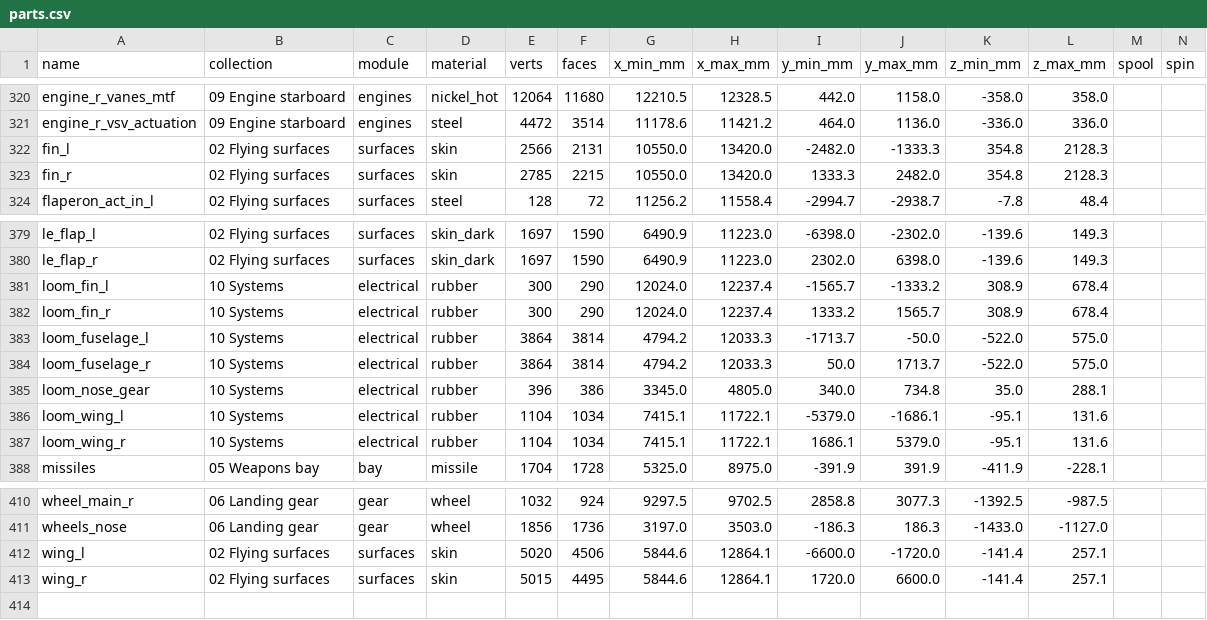
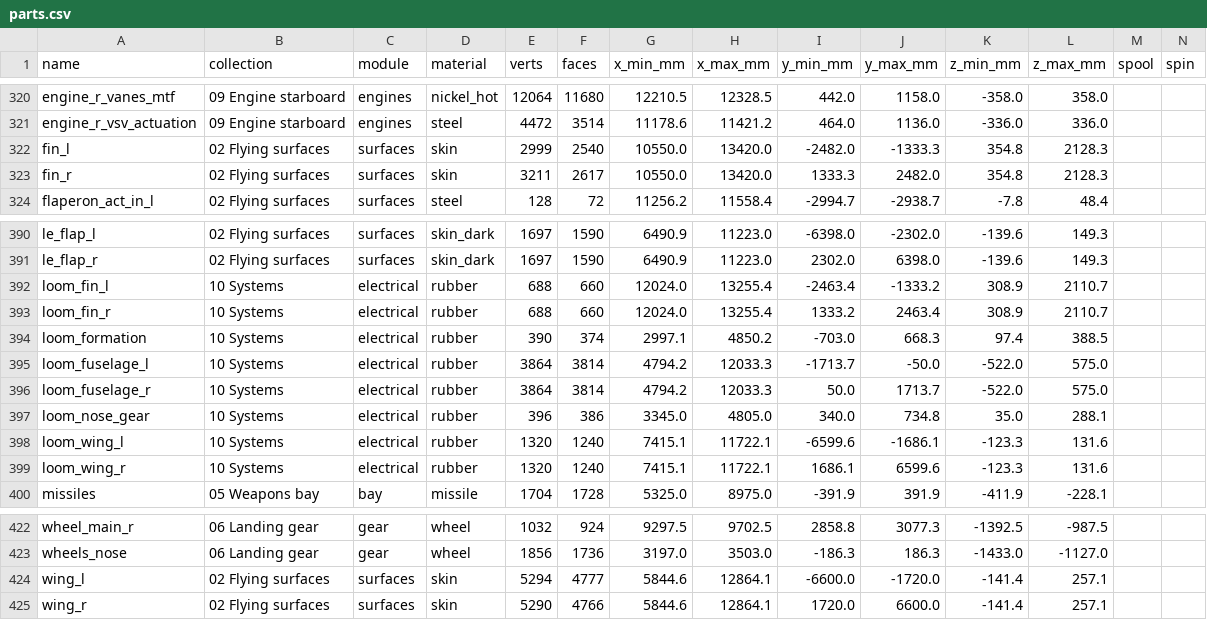
Before and after one commit to krabduke/nyx-jet, a CSV file: build/parts.csv, drawn as a sheet; only a part is shown, gaps mark what is left out; the diff covers the shown part only.

```diff
--- a/build/parts.csv
+++ b/build/parts.csv
@@ -321,4 +321,4 @@ engine_r_vanes_mtf,09 Engine starboard,engines,nickel_hot,12064,11680,12210.5,12
 engine_r_vsv_actuation,09 Engine starboard,engines,steel,4472,3514,11178.6,11421.2,464.0,1136.0,-336.0,336.0,,
-fin_l,02 Flying surfaces,surfaces,skin,2566,2131,10550.0,13420.0,-2482.0,-1333.3,354.8,2128.3,,
-fin_r,02 Flying surfaces,surfaces,skin,2785,2215,10550.0,13420.0,1333.3,2482.0,354.8,2128.3,,
+fin_l,02 Flying surfaces,surfaces,skin,2999,2540,10550.0,13420.0,-2482.0,-1333.3,354.8,2128.3,,
+fin_r,02 Flying surfaces,surfaces,skin,3211,2617,10550.0,13420.0,1333.3,2482.0,354.8,2128.3,,
 flaperon_act_in_l,02 Flying surfaces,surfaces,steel,128,72,11256.2,11558.4,-2994.7,-2938.7,-7.8,48.4,,
@@ -380,4 +391,5 @@ le_flap_l,02 Flying surfaces,surfaces,skin_dark,1697,1590,6490.9,11223.0,-6398.0
 le_flap_r,02 Flying surfaces,surfaces,skin_dark,1697,1590,6490.9,11223.0,2302.0,6398.0,-139.6,149.3,,
-loom_fin_l,10 Systems,electrical,rubber,300,290,12024.0,12237.4,-1565.7,-1333.2,308.9,678.4,,
-loom_fin_r,10 Systems,electrical,rubber,300,290,12024.0,12237.4,1333.2,1565.7,308.9,678.4,,
+loom_fin_l,10 Systems,electrical,rubber,688,660,12024.0,13255.4,-2463.4,-1333.2,308.9,2110.7,,
+loom_fin_r,10 Systems,electrical,rubber,688,660,12024.0,13255.4,1333.2,2463.4,308.9,2110.7,,
+loom_formation,10 Systems,electrical,rubber,390,374,2997.1,4850.2,-703.0,668.3,97.4,388.5,,
 loom_fuselage_l,10 Systems,electrical,rubber,3864,3814,4794.2,12033.3,-1713.7,-50.0,-522.0,575.0,,
@@ -385,4 +397,4 @@ loom_fuselage_r,10 Systems,electrical,rubber,3864,3814,4794.2,12033.3,50.0,1713.
 loom_nose_gear,10 Systems,electrical,rubber,396,386,3345.0,4805.0,340.0,734.8,35.0,288.1,,
-loom_wing_l,10 Systems,electrical,rubber,1104,1034,7415.1,11722.1,-5379.0,-1686.1,-95.1,131.6,,
-loom_wing_r,10 Systems,electrical,rubber,1104,1034,7415.1,11722.1,1686.1,5379.0,-95.1,131.6,,
+loom_wing_l,10 Systems,electrical,rubber,1320,1240,7415.1,11722.1,-6599.6,-1686.1,-123.3,131.6,,
+loom_wing_r,10 Systems,electrical,rubber,1320,1240,7415.1,11722.1,1686.1,6599.6,-123.3,131.6,,
 missiles,05 Weapons bay,bay,missile,1704,1728,5325.0,8975.0,-391.9,391.9,-411.9,-228.1,,
@@ -411,3 +423,3 @@ wheel_main_r,06 Landing gear,gear,wheel,1032,924,9297.5,9702.5,2858.8,3077.3,-13
 wheels_nose,06 Landing gear,gear,wheel,1856,1736,3197.0,3503.0,-186.3,186.3,-1433.0,-1127.0,,
-wing_l,02 Flying surfaces,surfaces,skin,5020,4506,5844.6,12864.1,-6600.0,-1720.0,-141.4,257.1,,
-wing_r,02 Flying surfaces,surfaces,skin,5015,4495,5844.6,12864.1,1720.0,6600.0,-141.4,257.1,,
+wing_l,02 Flying surfaces,surfaces,skin,5294,4777,5844.6,12864.1,-6600.0,-1720.0,-141.4,257.1,,
+wing_r,02 Flying surfaces,surfaces,skin,5290,4766,5844.6,12864.1,1720.0,6600.0,-141.4,257.1,,
```
Also changed, not shown: 11 added rows and 27 edited cells elsewhere in this file, 26 other files.
